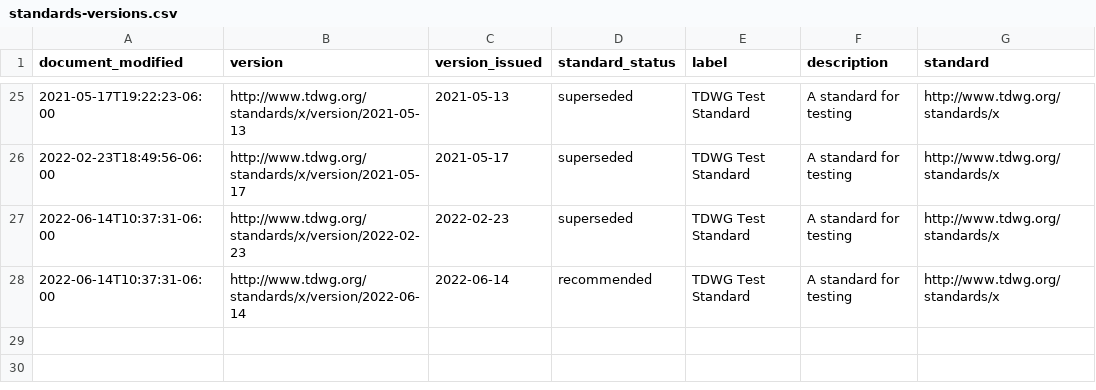
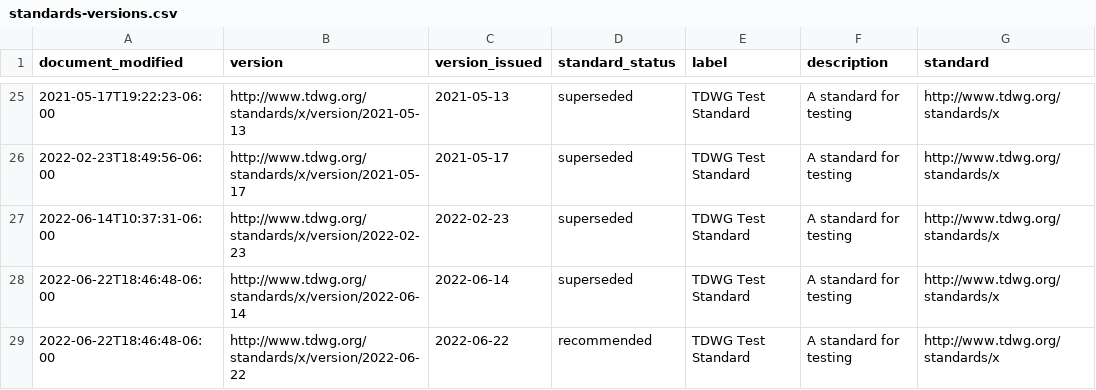
Before and after one commit to camiplata/rs.tdwg.org, a CSV file: standards-versions/standards-versions.csv, drawn as a sheet; only a part is shown, gaps mark what is left out.

```diff
--- a/standards-versions/standards-versions.csv
+++ b/standards-versions/standards-versions.csv
@@ -27,2 +27,3 @@ document_modified,version,version_issued,standard_status,label,description,stand
 2022-06-14T10:37:31-06:00,http://www.tdwg.org/standards/x/version/2022-02-23,2022-02-23,superseded,TDWG Test Standard,A standard for testing,http://www.tdwg.org/standards/x
-2022-06-14T10:37:31-06:00,http://www.tdwg.org/standards/x/version/2022-06-14,2022-06-14,recommended,TDWG Test Standard,A standard for testing,http://www.tdwg.org/standards/x
+2022-06-22T18:46:48-06:00,http://www.tdwg.org/standards/x/version/2022-06-14,2022-06-14,superseded,TDWG Test Standard,A standard for testing,http://www.tdwg.org/standards/x
+2022-06-22T18:46:48-06:00,http://www.tdwg.org/standards/x/version/2022-06-22,2022-06-22,recommended,TDWG Test Standard,A standard for testing,http://www.tdwg.org/standards/x
```
Also changed, not shown: standards-versions/standards-versions-parts.csv, term-lists-versions/term-lists-versions-replacements.csv, 17 other files.
